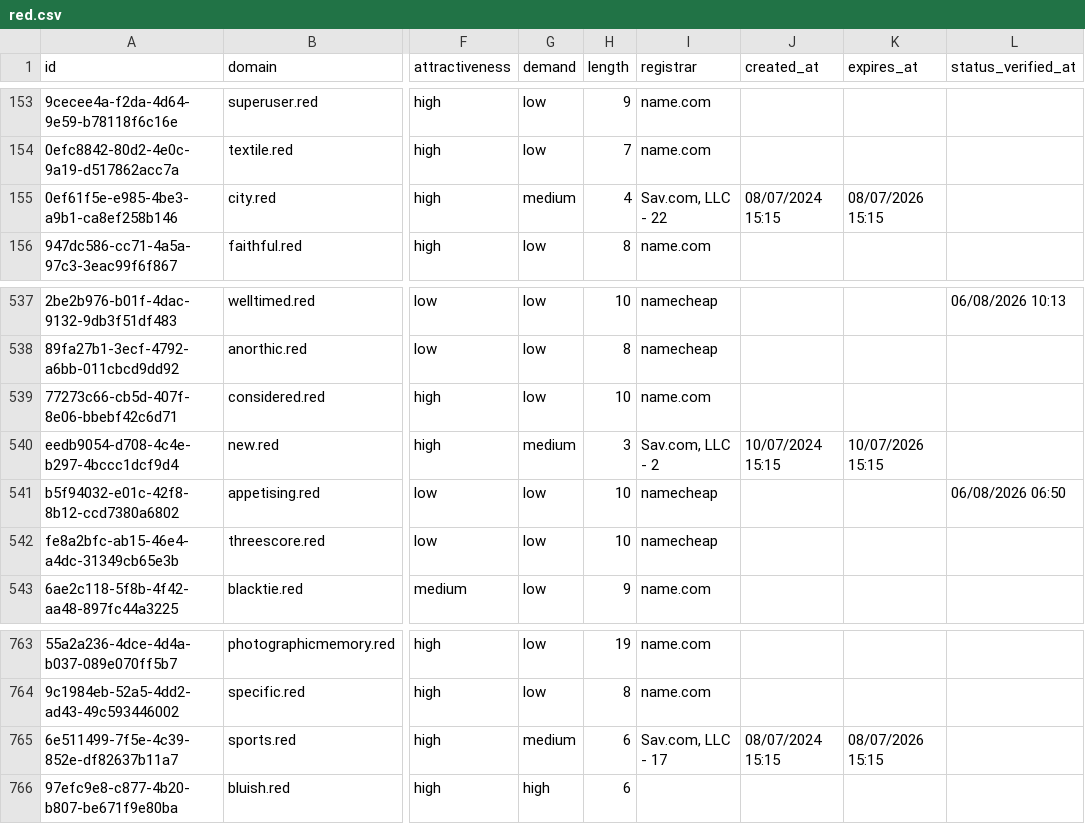
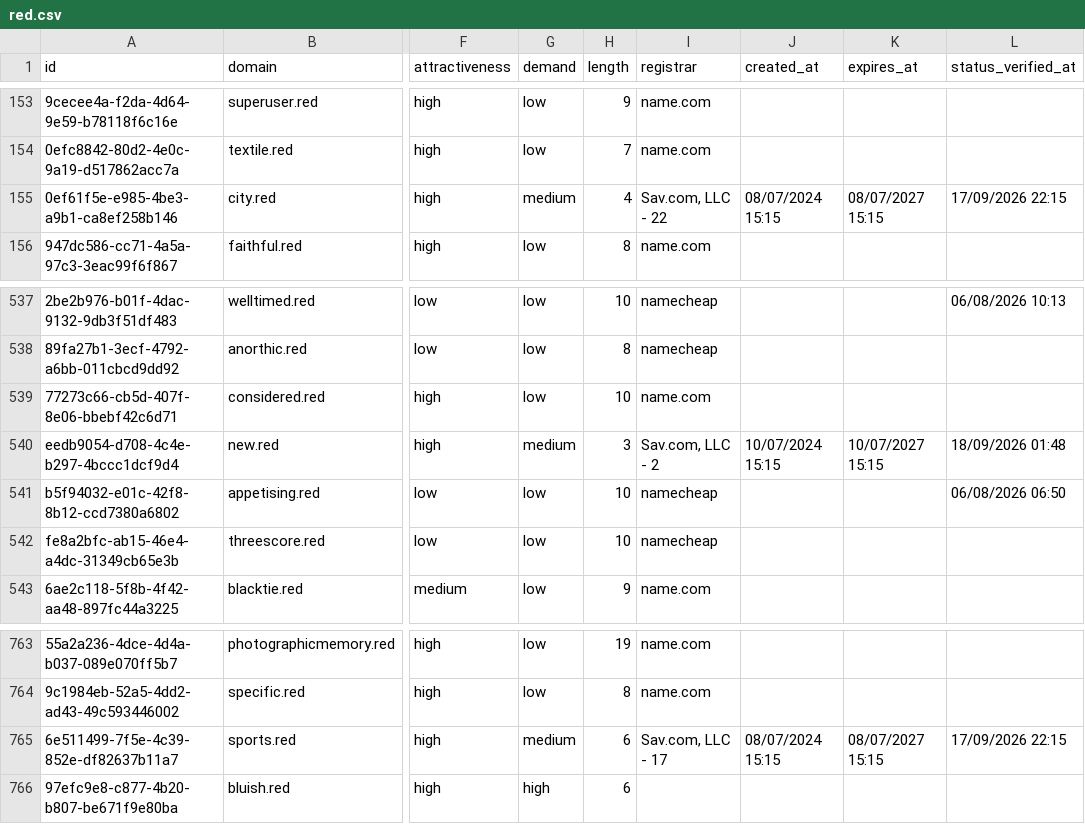
Before and after one commit to UniqueDomains/red-oneword-domains, a CSV file: red.csv, drawn as a sheet; only a part is shown, gaps mark what is left out; the diff names each change by its address in the sheet, - before the commit and + after, or states it on an @@ line.

Commit message:
Domains update

```diff
--- a/red.csv
+++ b/red.csv
-K155 (expires_at): 08/07/2026 15:15
+K155 (expires_at): 08/07/2027 15:15
-L155 (status_verified_at): (empty)
+L155 (status_verified_at): 17/09/2026 22:15
-K540 (expires_at): 10/07/2026 15:15
+K540 (expires_at): 10/07/2027 15:15
-L540 (status_verified_at): (empty)
+L540 (status_verified_at): 18/09/2026 01:48
-K765 (expires_at): 08/07/2026 15:15
+K765 (expires_at): 08/07/2027 15:15
-L765 (status_verified_at): (empty)
+L765 (status_verified_at): 17/09/2026 22:15
```
Also changed, not shown: 4 other files.
